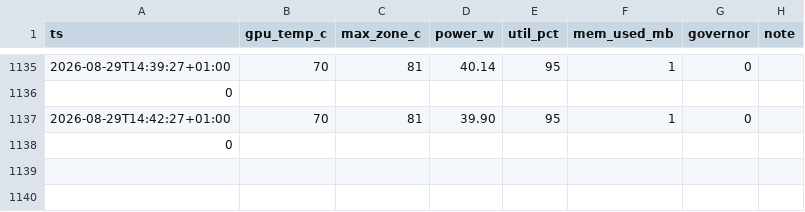
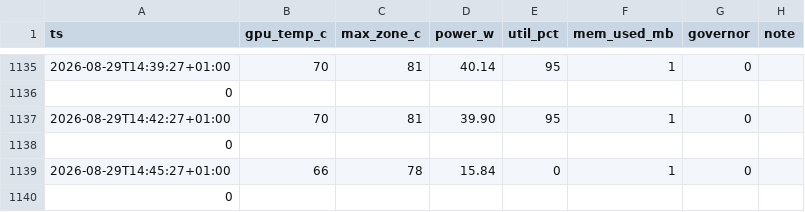
Before and after one commit to SharathSPhD/game-llm, a CSV file: results/scale/gb10_health.csv, drawn as a sheet; only a part is shown, gaps mark what is left out.

```diff
--- a/results/scale/gb10_health.csv
+++ b/results/scale/gb10_health.csv
@@ -1138 +1138,3 @@ ts,gpu_temp_c,max_zone_c,power_w,util_pct,mem_used_mb,governor,note
 0
+2026-08-29T14:45:27+01:00,66,78,15.84,0,1,0
+0
```
Also changed, not shown: 2 other files.
